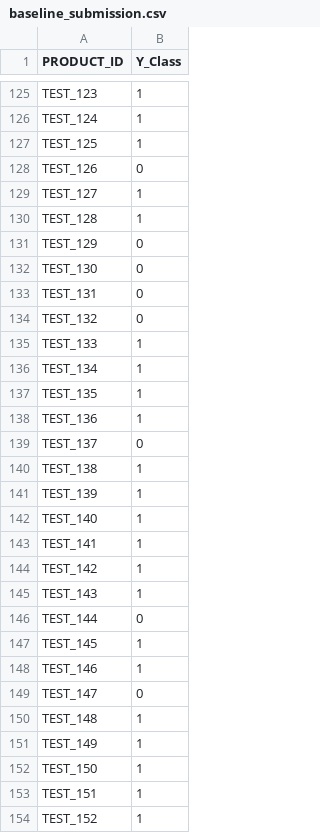
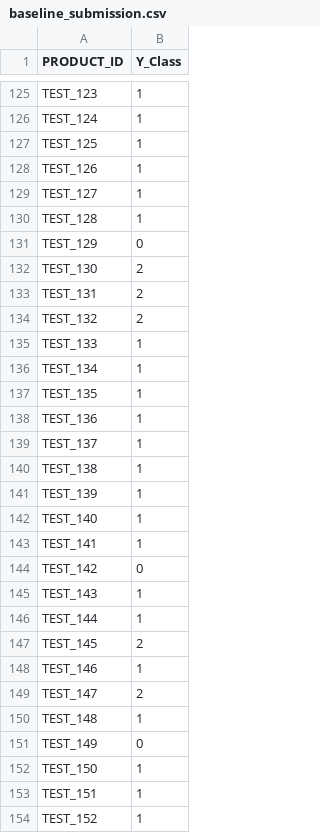
Before and after one commit to seoggu/hackerton_1, a CSV file: baseline_submission.csv, drawn as a sheet; only a part is shown, gaps mark what is left out; the diff covers the shown part only.

```diff
--- a/baseline_submission.csv
+++ b/baseline_submission.csv
@@ -127,3 +127,3 @@ TEST_124,1
 TEST_125,1
-TEST_126,0
+TEST_126,1
 TEST_127,1
@@ -131,5 +131,5 @@ TEST_128,1
 TEST_129,0
-TEST_130,0
-TEST_131,0
-TEST_132,0
+TEST_130,2
+TEST_131,2
+TEST_132,2
 TEST_133,1
@@ -138,3 +138,3 @@ TEST_135,1
 TEST_136,1
-TEST_137,0
+TEST_137,1
 TEST_138,1
@@ -143,10 +143,10 @@ TEST_140,1
 TEST_141,1
-TEST_142,1
+TEST_142,0
 TEST_143,1
-TEST_144,0
-TEST_145,1
+TEST_144,1
+TEST_145,2
 TEST_146,1
-TEST_147,0
+TEST_147,2
 TEST_148,1
-TEST_149,1
+TEST_149,0
 TEST_150,1
```
Also changed, not shown: 46 edited cells elsewhere in this file, catboost_info/time_left.tsv, 4 other files.
